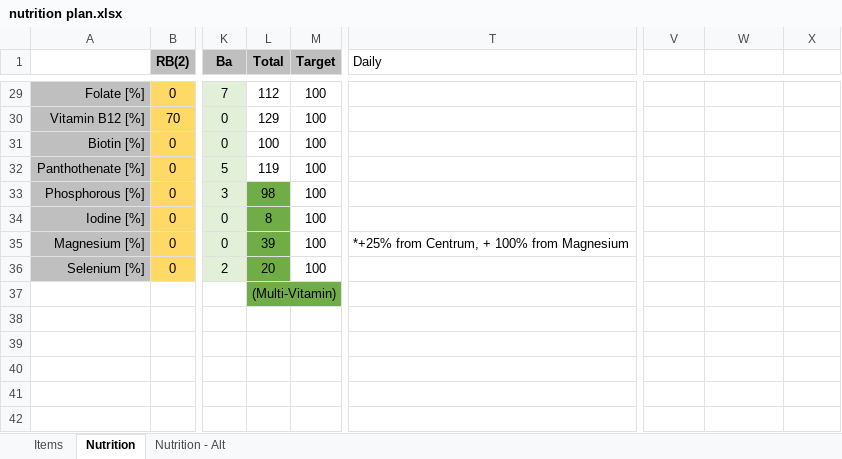
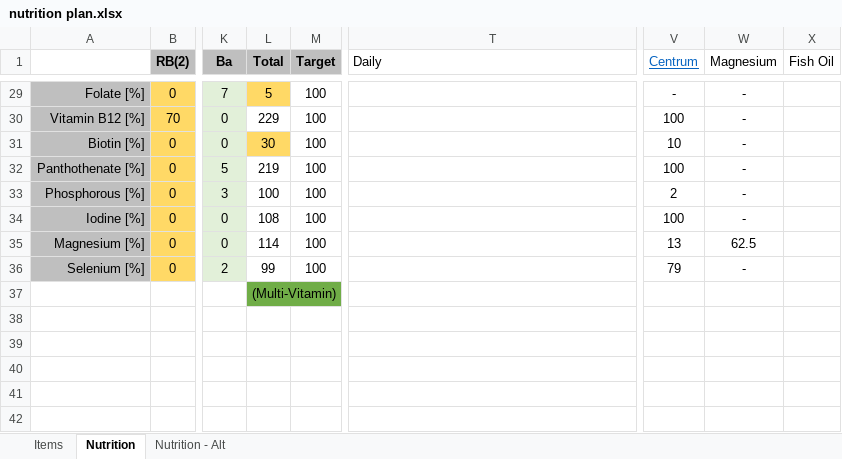
Before and after one commit to justinmreina/GymRoutines, an Excel workbook: Suppl/nutrition plan.xlsx, sheet Nutrition, drawn as a sheet; only a part is shown, gaps mark what is left out; values as stored, in another font and other column widths than the file's, no borders; the diff covers the shown part only; the diff names each change by its address in the sheet, - before the commit and + after, or states it on an @@ line.

Commit message:
(C)    nutrition and diet updates

```diff
--- a/Suppl/nutrition plan.xlsx (sheet Nutrition)
+++ b/Suppl/nutrition plan.xlsx (sheet Nutrition)
-V1: (empty)
+V1: Centrum
-W1: (empty)
+W1: Magnesium
-X1: (empty)
+X1: Fish Oil
-L29 (Total): 112
+L29 (Total): 5
-L29 fill: none
+L29 fill: #FFD966
-V29 (Centrum): (empty)
+V29 (Centrum): -
-W29:W34 (Magnesium): (empty)
+W29:W34 (Magnesium): -
-L30 (Total): 129
+L30 (Total): 229
-V30 (Centrum): (empty)
+V30 (Centrum): 100
-L31 (Total): 100
+L31 (Total): 30
-L31 fill: none
+L31 fill: #FFD966
-V31 (Centrum): (empty)
+V31 (Centrum): 10
-L32 (Total): 119
+L32 (Total): 219
-V32 (Centrum): (empty)
+V32 (Centrum): 100
-L33 (Total): 98
+L33 (Total): 100
-L33:L36 fill: #70AD47
+L33:L36 fill: none
-V33 (Centrum): (empty)
+V33 (Centrum): 2
-L34 (Total): 8
+L34 (Total): 108
-V34 (Centrum): (empty)
+V34 (Centrum): 100
-L35 (Total): 39
+L35 (Total): 114
-T35 (Daily): *+25% from Centrum, + 100% from Magnesium
+T35 (Daily): (empty)
-V35 (Centrum): (empty)
+V35 (Centrum): 13
-W35 (Magnesium): (empty)
+W35 (Magnesium): 62.5
-L36 (Total): 20
+L36 (Total): 99
-V36 (Centrum): (empty)
+V36 (Centrum): 79
-W36 (Magnesium): (empty)
+W36 (Magnesium): -
```
Also changed, not shown: 45 edited cells elsewhere in this sheet, sheet Nutrition - Alt, formulas that keep their value, 3 other files.
